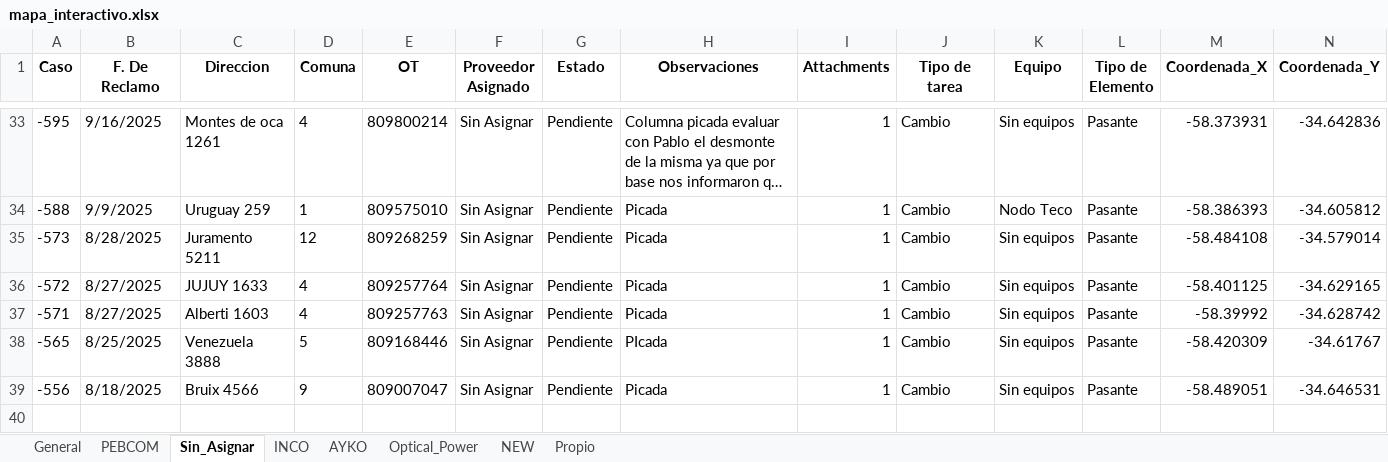
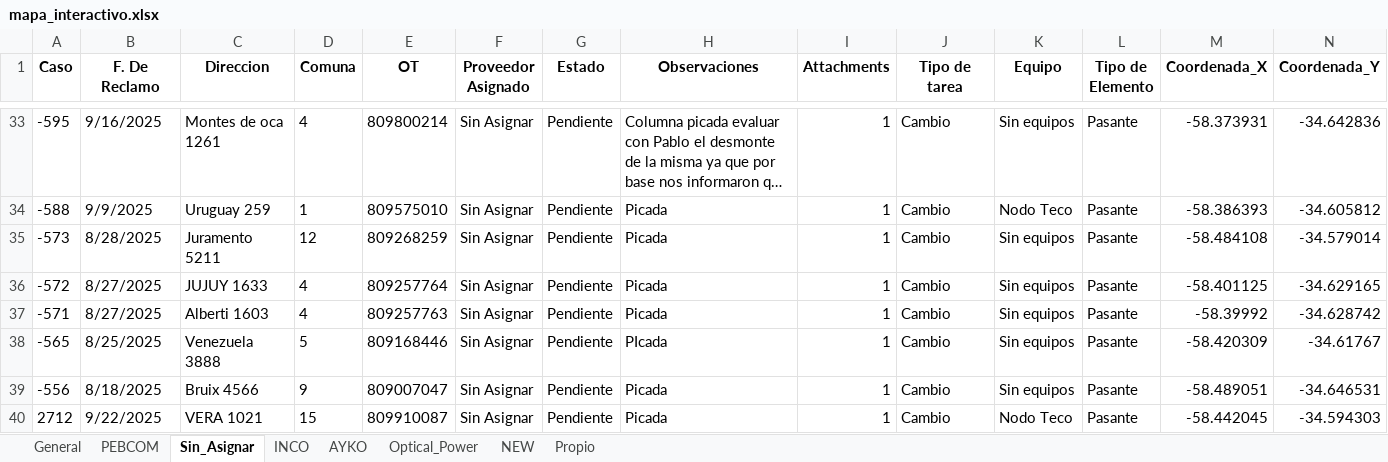
Before and after one commit to gestiondereclamosteco/pendientes_mantenimiento, an Excel workbook: mapa_interactivo.xlsx, sheet Sin_Asignar, drawn as a sheet; only a part is shown, gaps mark what is left out; long unchanged cells end in …; values as stored, in another font and other column widths than the file's, no borders; rows hold the shown columns only; the diff names each change by its address in the sheet, - before the commit and + after, or states it on an @@ line.

```diff
--- a/mapa_interactivo.xlsx (sheet Sin_Asignar)
+++ b/mapa_interactivo.xlsx (sheet Sin_Asignar)
+row 40: 2712 | 9/22/2025 | VERA 1021 | 15 | 809910087 | Sin Asignar | Pendiente | Picada | 1 | Cambio | Nodo Teco | Pasante | -58.442045 | -34.594303
```
Also changed, not shown: sheet General, sheet AYKO, sheet NEW, sheet PEBCOM, 1 other file.
